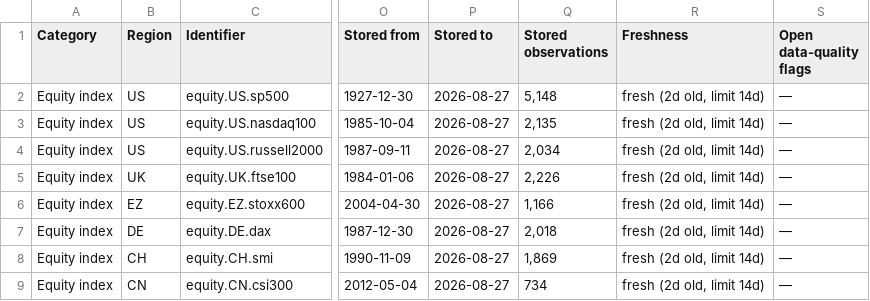
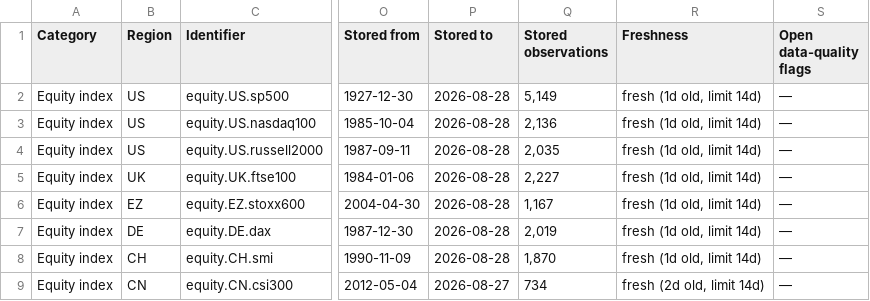
Before and after one commit to RandaleDD/markets-dashboard, a CSV file: data/DATA-CATALOG.csv (was DATA-CATALOG.csv), drawn as a sheet; only a part is shown, gaps mark what is left out; the diff covers the shown part only; the diff names each change by its address in the sheet, - before the commit and + after, or states it on an @@ line.

```diff
--- a/DATA-CATALOG.csv
+++ b/data/DATA-CATALOG.csv
-P2:P8 (Stored to): 2026-08-27
+P2:P8 (Stored to): 2026-08-28
-Q2 (Stored observations): 5,148
+Q2 (Stored observations): 5,149
-R2:R8 (Freshness): fresh (2d old, limit 14d)
+R2:R8 (Freshness): fresh (1d old, limit 14d)
-Q3 (Stored observations): 2,135
+Q3 (Stored observations): 2,136
-Q4 (Stored observations): 2,034
+Q4 (Stored observations): 2,035
-Q5 (Stored observations): 2,226
+Q5 (Stored observations): 2,227
-Q6 (Stored observations): 1,166
+Q6 (Stored observations): 1,167
-Q7 (Stored observations): 2,018
+Q7 (Stored observations): 2,019
-Q8 (Stored observations): 1,869
+Q8 (Stored observations): 1,870
```
Also changed, not shown: 2 added rows and 27 edited cells elsewhere in this file, 15 other files.
